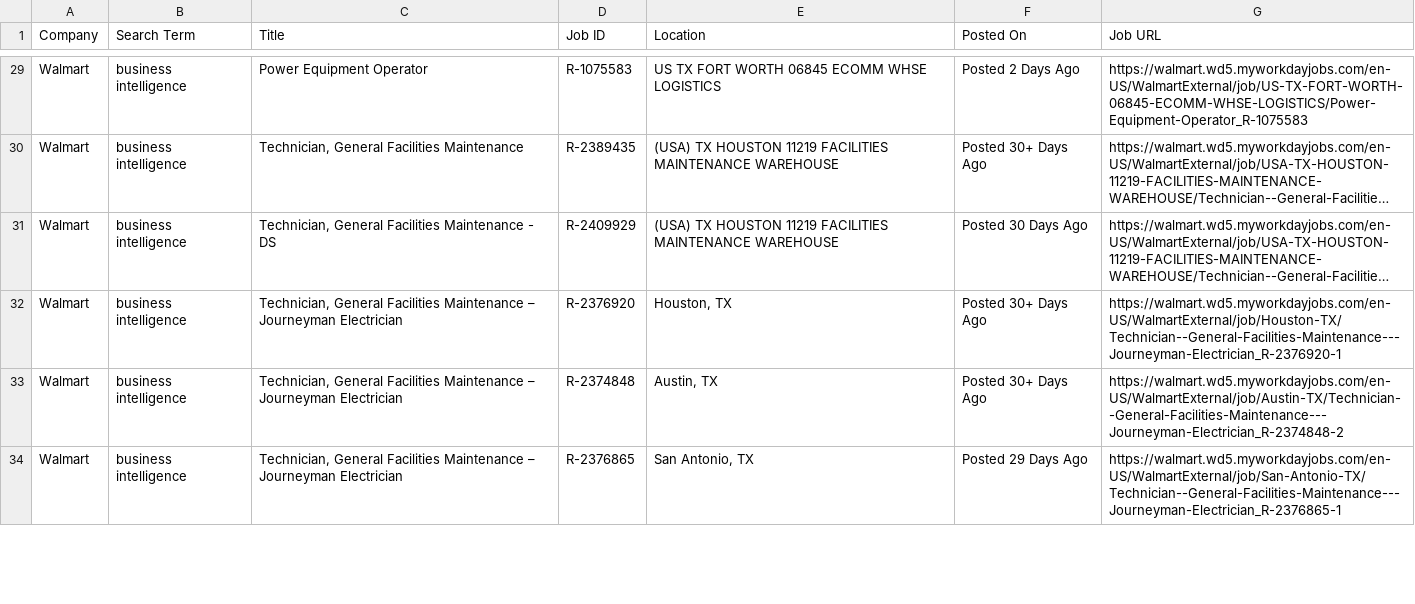
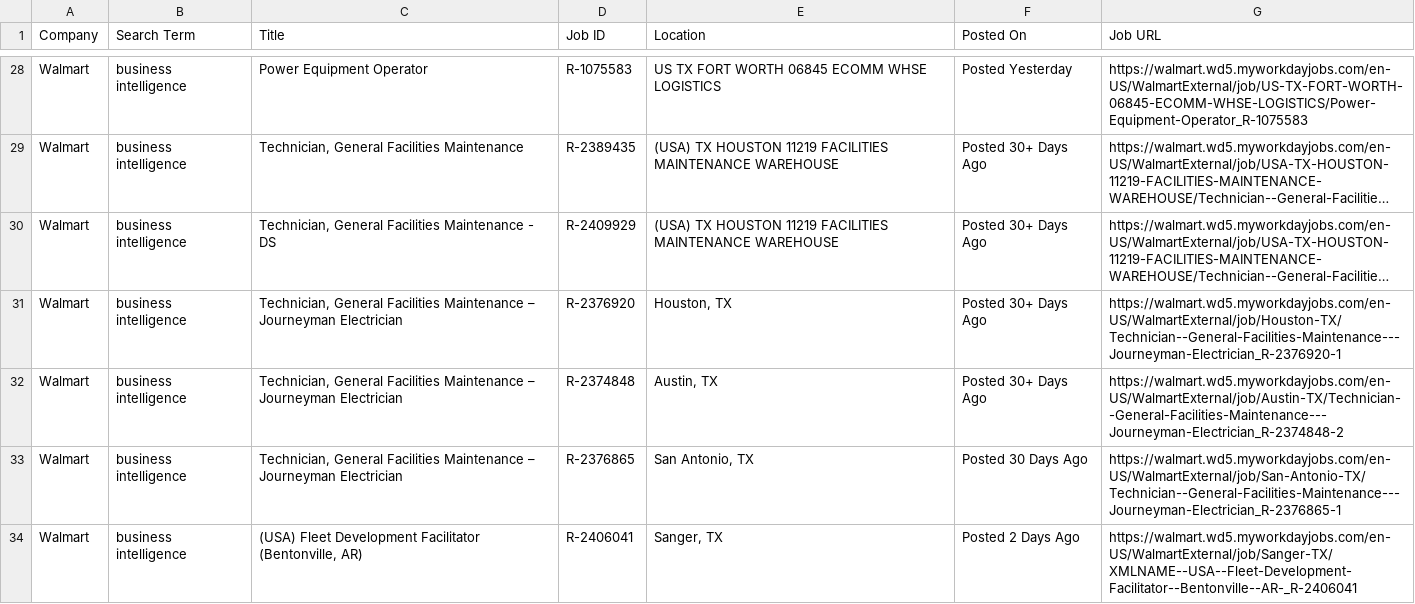
Before and after one commit to melbydick/BUSA521-Capstone, a CSV file: all_jobs.csv, drawn as a sheet; only a part is shown, gaps mark what is left out; long unchanged cells end in …; addresses are those after the commit; the diff covers the shown part only; the diff names each change by its address in the sheet, - before the commit and + after, or states it on an @@ line.

```diff
--- a/all_jobs.csv
+++ b/all_jobs.csv
-F28 (Posted On): Posted 2 Days Ago
+F28 (Posted On): Posted Yesterday
-F30 (Posted On): Posted 30 Days Ago
+F30 (Posted On): Posted 30+ Days Ago
-F33 (Posted On): Posted 29 Days Ago
+F33 (Posted On): Posted 30 Days Ago
+row 34: Walmart | business intelligence | (USA) Fleet Development Facilitator (Bentonville, AR) | R-2406041 | Sanger, TX | Posted 2 Days Ago | https://walmart.wd5.myworkdayjobs.com/en-US/WalmartExternal/job/Sanger-TX/XMLNAME--USA--Fleet-Development-Facilitator--Bentonville--AR-_R-2406041
```
Also changed, not shown: 1 added row, 9 removed rows and 120 edited cells elsewhere in this file.
